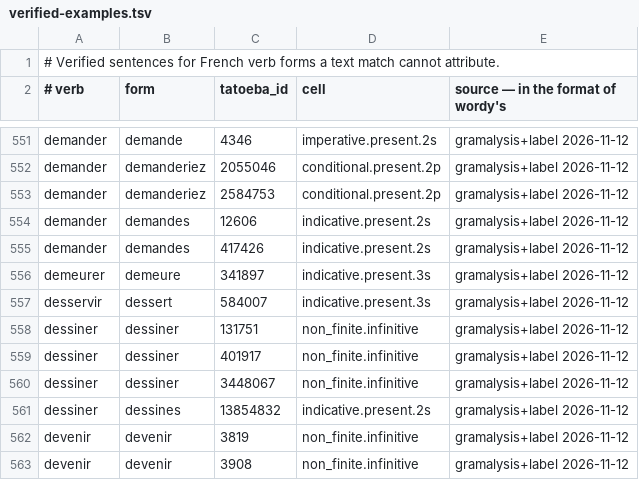
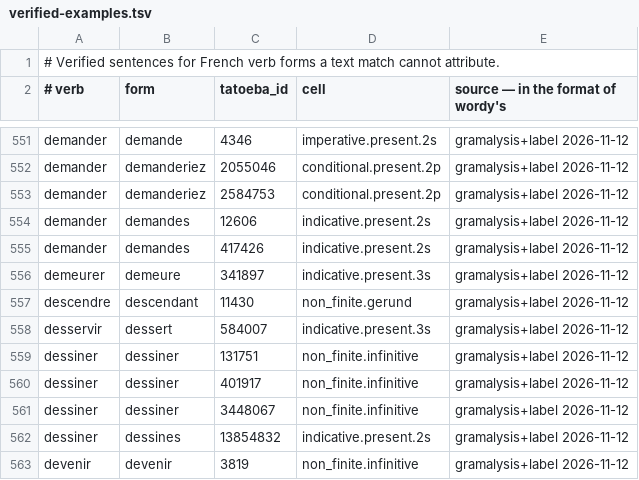
Before and after one commit to kolov-it/gramalysis, a TSV file: data/fr/verified-examples.tsv, drawn as a sheet; only a part is shown, gaps mark what is left out; the shorter side is filled out with more unchanged rows.

```diff
--- a/data/fr/verified-examples.tsv
+++ b/data/fr/verified-examples.tsv
@@ -556,2 +556,3 @@ demander	demandes	417426	indicative.present.2s	gramalysis+label 2026-11-12
 demeurer	demeure	341897	indicative.present.3s	gramalysis+label 2026-11-12
+descendre	descendant	11430	non_finite.gerund	gramalysis+label 2026-11-12
 desservir	dessert	584007	indicative.present.3s	gramalysis+label 2026-11-12
```
Also changed, not shown: 5 other files.
